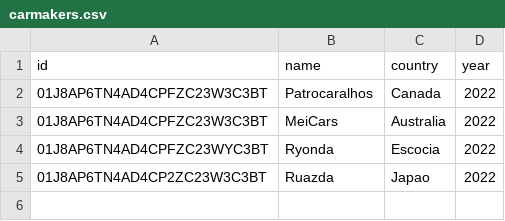
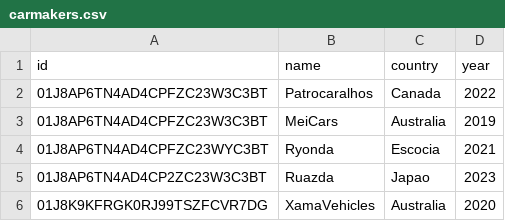
Before and after one commit to Xamacardoso/Algoritmos-IFPI2024, a CSV file: PatroCars/database/carmakers.csv, drawn as a sheet.

```diff
--- a/PatroCars/database/carmakers.csv
+++ b/PatroCars/database/carmakers.csv
@@ -2,4 +2,5 @@ id,name,country,year
 01J8AP6TN4AD4CPFZC23W3C3BT,Patrocaralhos,Canada,2022
-01J8AP6TN4AD4CPFZC23W3C3BT,MeiCars,Australia,2022
-01J8AP6TN4AD4CPFZC23WYC3BT,Ryonda,Escocia,2022
-01J8AP6TN4AD4CP2ZC23W3C3BT,Ruazda,Japao,2022
+01J8AP6TN4AD4CPFZC23W3C3BT,MeiCars,Australia,2019
+01J8AP6TN4AD4CPFZC23WYC3BT,Ryonda,Escocia,2021
+01J8AP6TN4AD4CP2ZC23W3C3BT,Ruazda,Japao,2023
+01J8K9KFRGK0RJ99TSZFCVR7DG,XamaVehicles,Australia,2020
```
Also changed, not shown: 1 other file.
